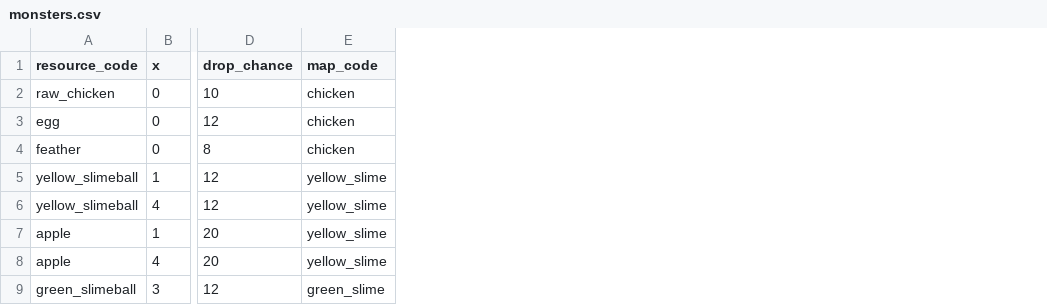
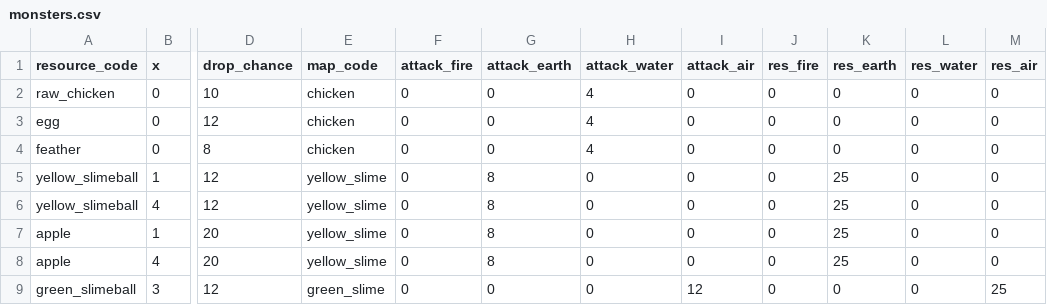
Before and after one commit to EliMLevy/ArtifactMMO, a CSV file: encyclopedia/monsters.csv, drawn as a sheet; only a part is shown, gaps mark what is left out; the diff names each change by its address in the sheet, - before the commit and + after, or states it on an @@ line.

```diff
--- a/encyclopedia/monsters.csv
+++ b/encyclopedia/monsters.csv
+column F (attack_fire), rows 2-9: all 0
+column G (attack_earth), rows 2-9: 0 | 0 | 0 | 8 | 8 | 8 | 8 | 0
+column H (attack_water), rows 2-9: 4 | 4 | 4 | 0 | 0 | 0 | 0 | 0
+column I (attack_air), rows 2-9: 0 | 0 | 0 | 0 | 0 | 0 | 0 | 12
+column J (res_fire), rows 2-9: all 0
+column K (res_earth), rows 2-9: 0 | 0 | 0 | 25 | 25 | 25 | 25 | 0
+column L (res_water), rows 2-9: all 0
+column M (res_air), rows 2-9: 0 | 0 | 0 | 0 | 0 | 0 | 0 | 25
```
Also changed, not shown: 11 other files.
